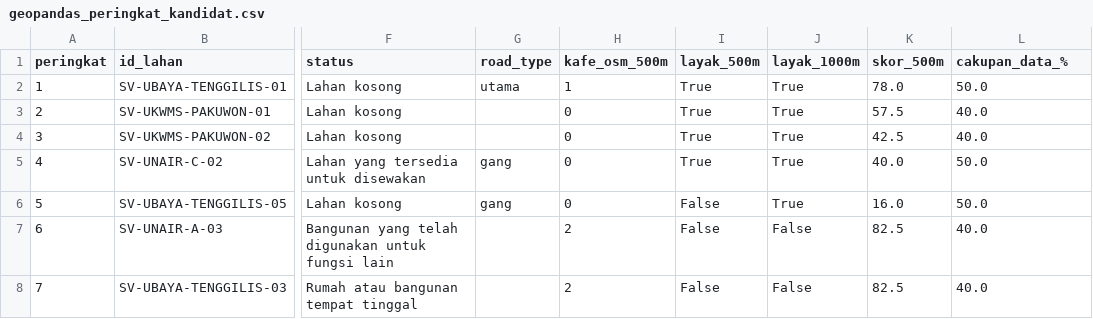
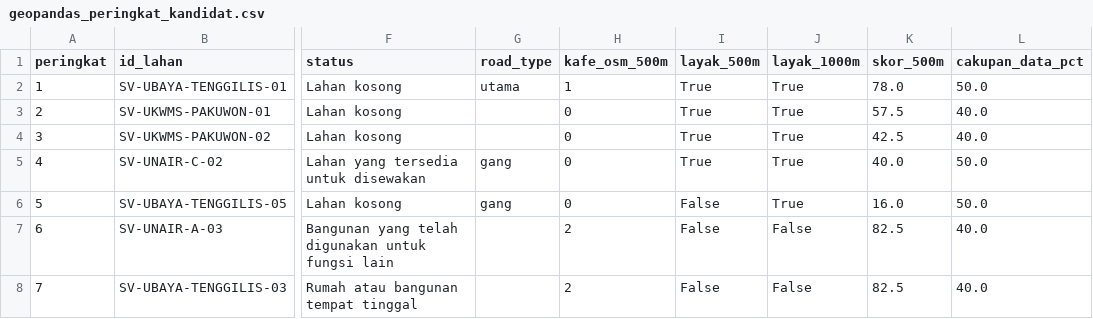
Before and after one commit to HDSH-Dharma/Comgraph-AFL-2, a CSV file: data/processed/geopandas_peringkat_kandidat.csv, drawn as a sheet; only a part is shown, gaps mark what is left out; the diff names each change by its address in the sheet, - before the commit and + after, or states it on an @@ line.

```diff
--- a/data/processed/geopandas_peringkat_kandidat.csv
+++ b/data/processed/geopandas_peringkat_kandidat.csv
-L1: cakupan_data_%
+L1: cakupan_data_pct
```
Also changed, not shown: 3 other files.
